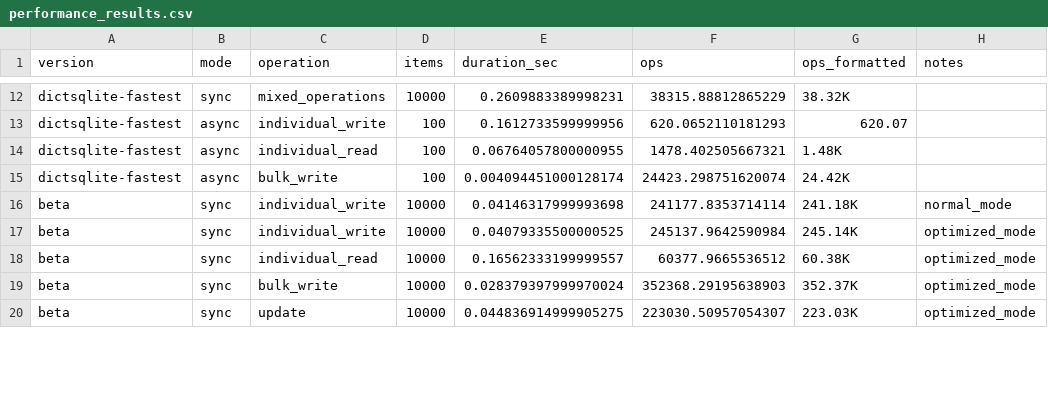
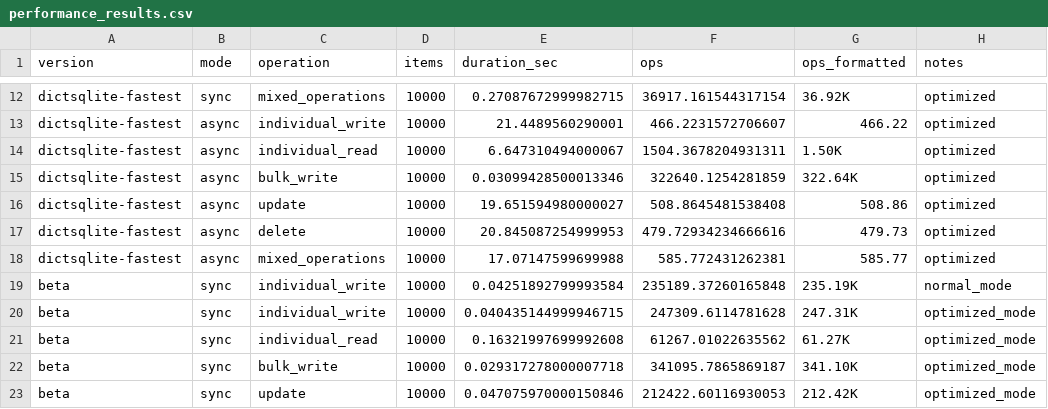
Before and after one commit to disnana/DictSQLite, a CSV file: performance_results.csv, drawn as a sheet; only a part is shown, gaps mark what is left out; addresses are those after the commit; the diff covers the shown part only; the diff names each change by its address in the sheet, - before the commit and + after, or states it on an @@ line.

```diff
--- a/performance_results.csv
+++ b/performance_results.csv
-E12 (duration_sec): 0.2609883389998231
+E12 (duration_sec): 0.27087672999982715
-F12 (ops): 38315.88812865229
+F12 (ops): 36917.161544317154
-G12 (ops_formatted): 38.32K
+G12 (ops_formatted): 36.92K
-H12:H15 (notes): (empty)
+H12:H15 (notes): optimized
-D13:D15 (items): 100
+D13:D15 (items): 10000
-E13 (duration_sec): 0.1612733599999956
+E13 (duration_sec): 21.4489560290001
-F13 (ops): 620.0652110181293
+F13 (ops): 466.2231572706607
-G13 (ops_formatted): 620.07
+G13 (ops_formatted): 466.22
-E14 (duration_sec): 0.06764057800000955
+E14 (duration_sec): 6.647310494000067
-F14 (ops): 1478.402505667321
+F14 (ops): 1504.3678204931311
-G14 (ops_formatted): 1.48K
+G14 (ops_formatted): 1.50K
-E15 (duration_sec): 0.004094451000128174
+E15 (duration_sec): 0.03099428500013346
-F15 (ops): 24423.298751620074
+F15 (ops): 322640.1254281859
-G15 (ops_formatted): 24.42K
+G15 (ops_formatted): 322.64K
+row 16: dictsqlite-fastest | async | update | 10000 | 19.651594980000027 | 508.8645481538408 | 508.86 | optimized
+row 17: dictsqlite-fastest | async | delete | 10000 | 20.845087254999953 | 479.72934234666616 | 479.73 | optimized
+row 18: dictsqlite-fastest | async | mixed_operations | 10000 | 17.07147599699988 | 585.772431262381 | 585.77 | optimized
-E19 (duration_sec): 0.04146317999993698
+E19 (duration_sec): 0.04251892799993584
-F19 (ops): 241177.8353714114
+F19 (ops): 235189.37260165848
-G19 (ops_formatted): 241.18K
+G19 (ops_formatted): 235.19K
-E20 (duration_sec): 0.04079335500000525
+E20 (duration_sec): 0.040435144999946715
-F20 (ops): 245137.9642590984
+F20 (ops): 247309.6114781628
-G20 (ops_formatted): 245.14K
+G20 (ops_formatted): 247.31K
-E21 (duration_sec): 0.16562333199999557
+E21 (duration_sec): 0.16321997699992608
-F21 (ops): 60377.9665536512
+F21 (ops): 61267.01022635562
-G21 (ops_formatted): 60.38K
+G21 (ops_formatted): 61.27K
-E22 (duration_sec): 0.028379397999970024
+E22 (duration_sec): 0.029317278000007718
-F22 (ops): 352368.29195638903
+F22 (ops): 341095.7865869187
-G22 (ops_formatted): 352.37K
+G22 (ops_formatted): 341.10K
-E23 (duration_sec): 0.044836914999905275
+E23 (duration_sec): 0.047075970000150846
-F23 (ops): 223030.50957054307
+F23 (ops): 212422.60116930053
-G23 (ops_formatted): 223.03K
+G23 (ops_formatted): 212.42K
```
Also changed, not shown: 41 edited cells elsewhere in this file, 3 other files.
